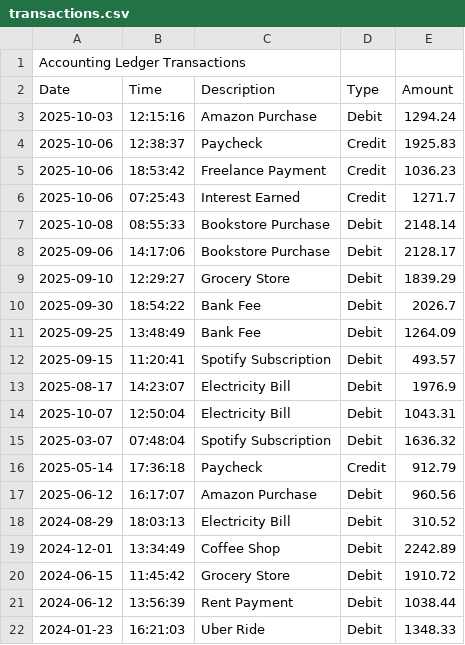
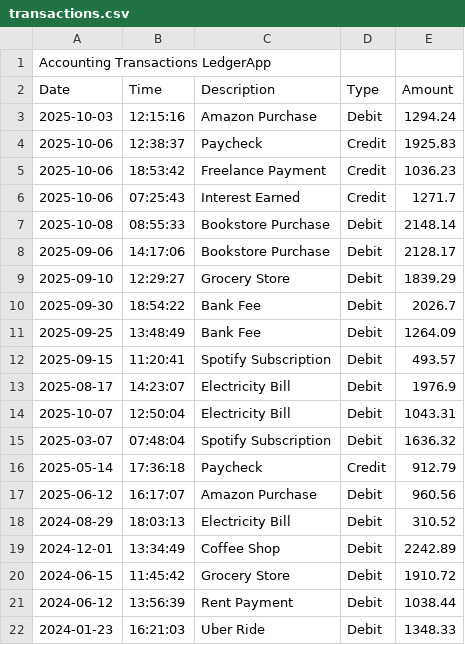
Before and after one commit to DomaniqueK/capstone-1, a CSV file: src/main/resources/transactions.csv, drawn as a sheet.

Commit message:
Forgot to do some commits but creating the display home page and loading transactions

```diff
--- a/src/main/resources/transactions.csv
+++ b/src/main/resources/transactions.csv
@@ -1,2 +1,2 @@
-Accounting Ledger Transactions
+Accounting Transactions LedgerApp
 Date|Time|Description|Type|Amount
```
Also changed, not shown: 3 other files.
